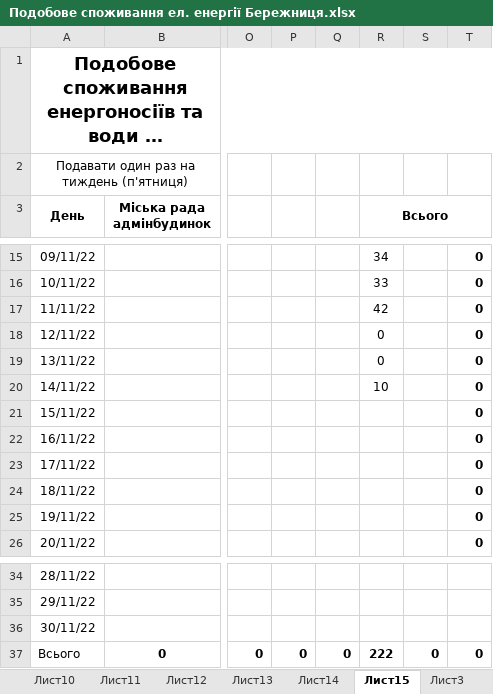
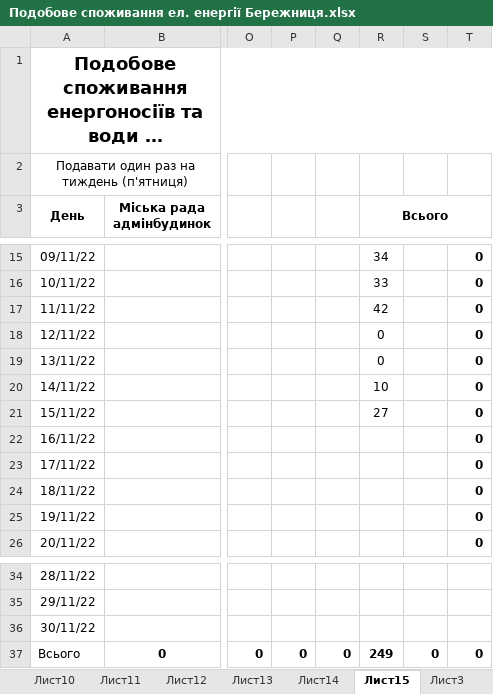
Before and after one commit to AndrijShwed/Dokuments-C, an Excel workbook: Лічильники/Подобове споживання ел. енергії Бережниця.xlsx, sheet Лист15, drawn as a sheet; only a part is shown, gaps mark what is left out; long unchanged cells end in …; values as stored, in another font and other column widths than the file's, no borders; the diff names each change by its address in the sheet, - before the commit and + after, or states it on an @@ line.

```diff
--- a/Лічильники/Подобове споживання ел. енергії Бережниця.xlsx (sheet Лист15)
+++ b/Лічильники/Подобове споживання ел. енергії Бережниця.xlsx (sheet Лист15)
-R21 (Всього): (empty)
+R21 (Всього): 27
-R37 (Всього): 222
+R37 (Всього): 249
```
Also changed, not shown: sheet Лист3, Лічильники/Щоденний моніторинг ел.енергія Бережниця.xlsx, 1 other file.
